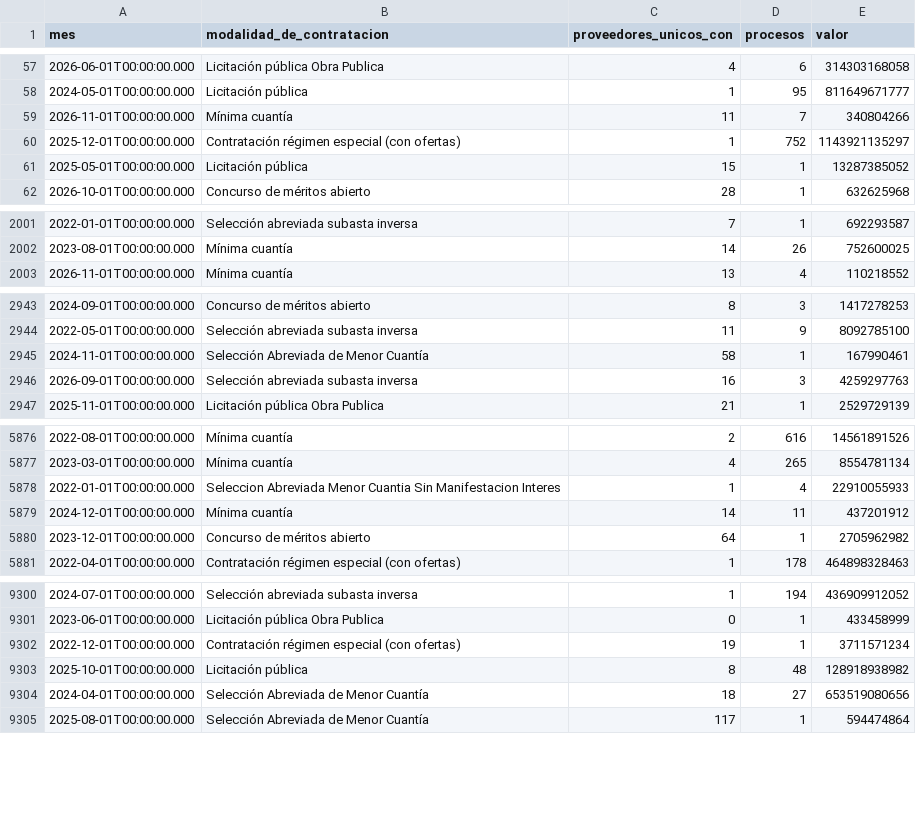
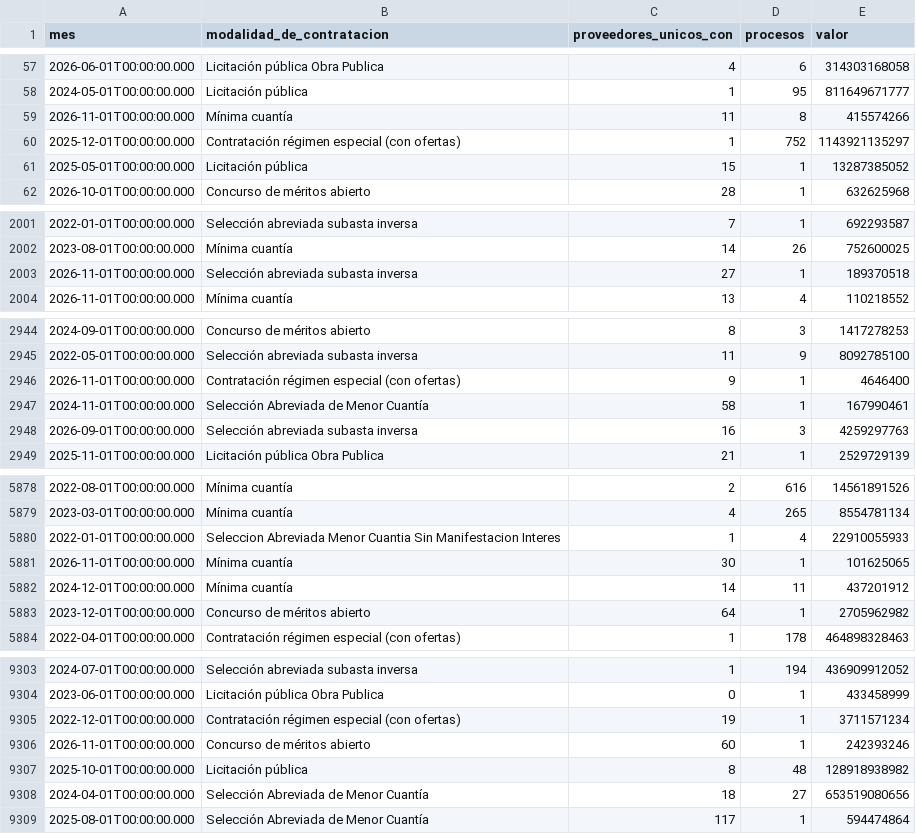
Before and after one commit to fundacionipg-sys/observatorio-datos, a CSV file: datos/productos/radar_oferentes_por_proceso.csv, drawn as a sheet; only a part is shown, gaps mark what is left out; the diff covers the shown part only.

```diff
--- a/datos/productos/radar_oferentes_por_proceso.csv
+++ b/datos/productos/radar_oferentes_por_proceso.csv
@@ -58,3 +58,3 @@
 "2024-05-01T00:00:00.000","Licitación pública","1","95","811649671777"
-"2026-11-01T00:00:00.000","Mínima cuantía","11","7","340804266"
+"2026-11-01T00:00:00.000","Mínima cuantía","11","8","415574266"
 "2025-12-01T00:00:00.000","Contratación régimen especial (con ofertas)","1","752","1143921135297"
@@ -2002,2 +2002,3 @@
 "2023-08-01T00:00:00.000","Mínima cuantía","14","26","752600025"
+"2026-11-01T00:00:00.000","Selección abreviada subasta inversa","27","1","189370518"
 "2026-11-01T00:00:00.000","Mínima cuantía","13","4","110218552"
@@ -2944,2 +2945,3 @@
 "2022-05-01T00:00:00.000","Selección abreviada subasta inversa","11","9","8092785100"
+"2026-11-01T00:00:00.000","Contratación régimen especial (con ofertas)","9","1","4646400"
 "2024-11-01T00:00:00.000","Selección Abreviada de Menor Cuantía","58","1","167990461"
@@ -5878,2 +5880,3 @@
 "2022-01-01T00:00:00.000","Seleccion Abreviada Menor Cuantia Sin Manifestacion Interes","1","4","22910055933"
+"2026-11-01T00:00:00.000","Mínima cuantía","30","1","101625065"
 "2024-12-01T00:00:00.000","Mínima cuantía","14","11","437201912"
@@ -9302,2 +9305,3 @@
 "2022-12-01T00:00:00.000","Contratación régimen especial (con ofertas)","19","1","3711571234"
+"2026-11-01T00:00:00.000","Concurso de méritos abierto","60","1","242393246"
 "2025-10-01T00:00:00.000","Licitación pública","8","48","128918938982"
```
Also changed, not shown: 42 edited cells elsewhere in this file, datos/productos/_registro.csv, datos/productos/radar_modalidad_mensual.csv, 2 other files.
